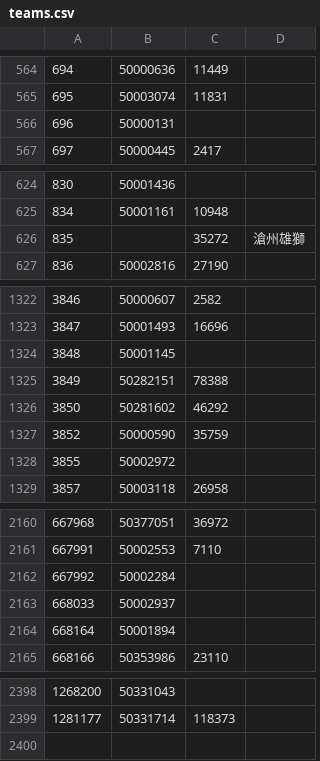
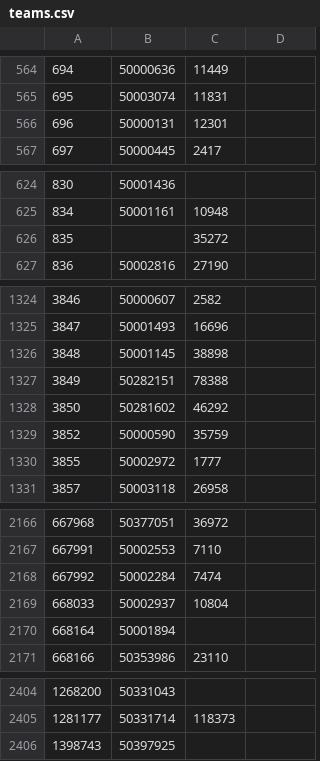
Before and after one commit to tanjt107/football-prediction, a CSV file: assets/teams.csv, drawn as a sheet; only a part is shown, gaps mark what is left out; the diff covers the shown part only.

```diff
--- a/assets/teams.csv
+++ b/assets/teams.csv
@@ -565,3 +565,3 @@
 695,50003074,11831,
-696,50000131,,
+696,50000131,12301,
 697,50000445,2417,
@@ -625,3 +625,3 @@
 834,50001161,10948,
-835,,35272,滄州雄獅
+835,,35272,
 836,50002816,27190,
@@ -1323,3 +1325,3 @@
 3847,50001493,16696,
-3848,50001145,,
+3848,50001145,38898,
 3849,50282151,78388,
@@ -1327,3 +1329,3 @@
 3852,50000590,35759,
-3855,50002972,,
+3855,50002972,1777,
 3857,50003118,26958,
@@ -2161,4 +2167,4 @@
 667991,50002553,7110,
-667992,50002284,,
-668033,50002937,,
+667992,50002284,7474,
+668033,50002937,10804,
 668164,50001894,,
@@ -2399 +2405,2 @@
 1281177,50331714,118373,
+1398743,50397925,,
```
Also changed, not shown: 6 added rows and 7 edited cells elsewhere in this file.
